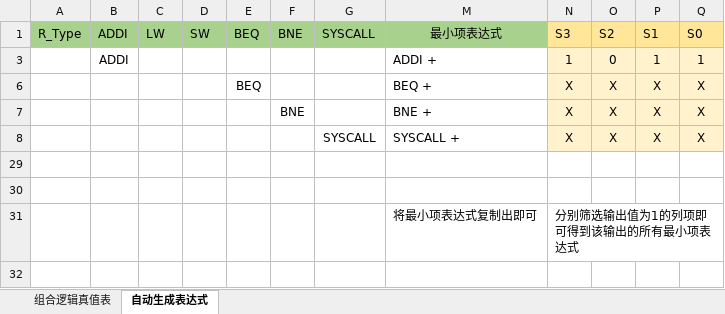
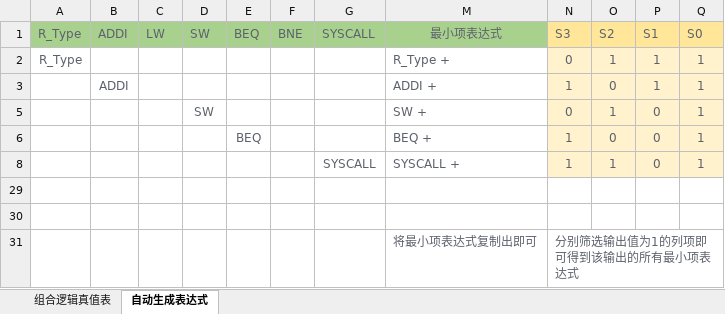
Before and after one commit to zxc479773533/HUST-ComputerOrganization-Labs, an Excel workbook: lab04/微程序地址转移逻辑真值表.xlsx, sheet 自动生成表达式, drawn as a sheet; values as stored, in another font and other column widths than the file's, no borders; conditional formats not drawn; removed rows and columns are numbered as before the commit, all else as after; the diff names each change by its address in the sheet, - before the commit and + after, or states it on an @@ line.

```diff
--- a/lab04/微程序地址转移逻辑真值表.xlsx (sheet 自动生成表达式)
+++ b/lab04/微程序地址转移逻辑真值表.xlsx (sheet 自动生成表达式)
-A1:G1 text colour: black
+A1:G1 text colour: #5C616C
-M1:Q1 text colour: black
+M1:Q1 text colour: #5C616C
@@ row 2 unhidden: R_Type |  |  |  |  |  |  | R_Type + | 0 | 1 | 1 | 1 @@
-B3 text colour: black
+B3 text colour: #5C616C
-M3:Q3 text colour: black
+M3:Q3 text colour: #5C616C
-row 6:  |  |  |  | BEQ |  |  | BEQ + | X | X | X | X
-row 7:  |  |  |  |  | BNE |  | BNE + | X | X | X | X
-row 8:  |  |  |  |  |  | SYSCALL | SYSCALL + | X | X | X | X
+row 5:  |  |  | SW |  |  |  | SW + | 0 | 1 | 0 | 1
+row 6:  |  |  |  | BEQ |  |  | BEQ + | 1 | 0 | 0 | 1
+row 8:  |  |  |  |  |  | SYSCALL | SYSCALL + | 1 | 1 | 0 | 1
-M31:N31 text colour: black
+M31:N31 text colour: #5C616C
```
Also changed, not shown: sheet 组合逻辑真值表, formulas that keep their value, hidden cells, lab04/微指令自动生成.xlsx, lab04/状态机真值表管理.xlsx, 6 other files.
